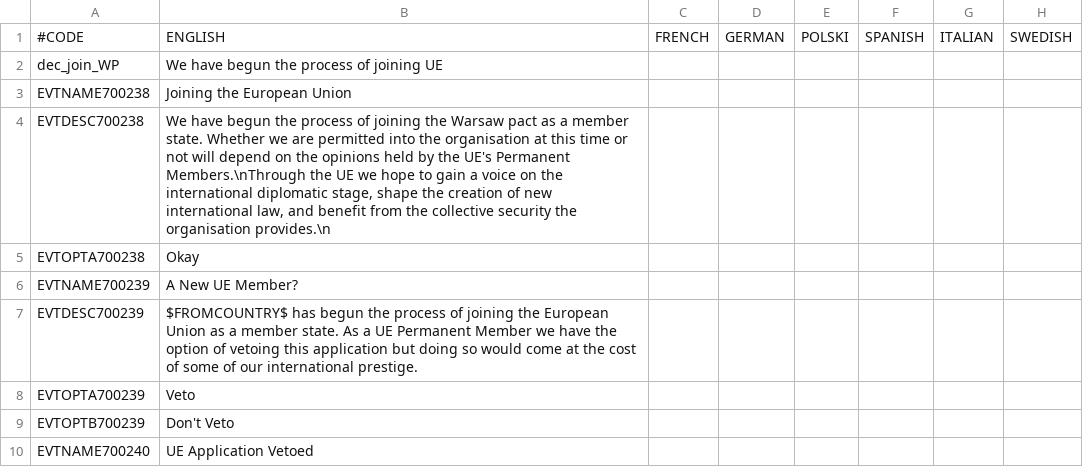
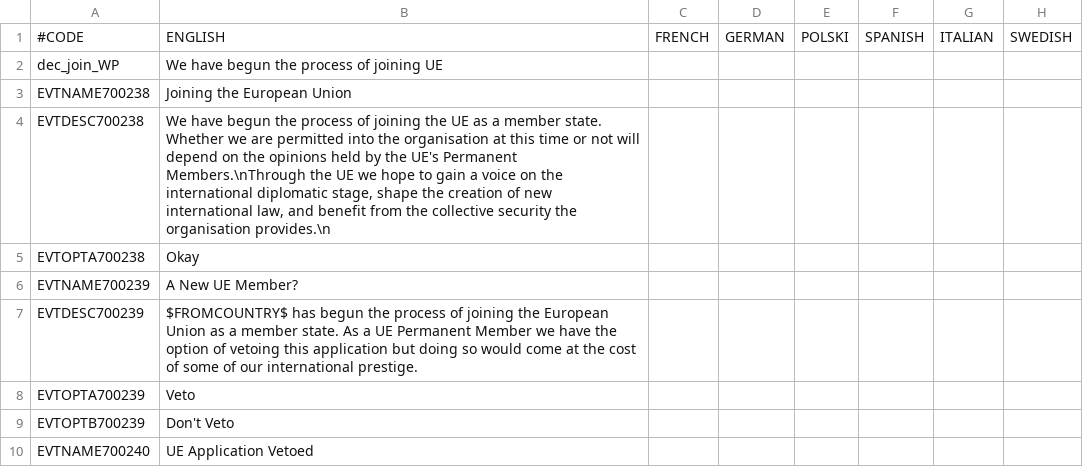
Before and after one commit to koltoast/Complete-Edition-PLUS, a CSV file: localisation/2UEMembership_loc.csv, drawn as a sheet; only a part is shown; the diff names each change by its address in the sheet, - before the commit and + after, or states it on an @@ line.

```diff
--- a/localisation/2UEMembership_loc.csv
+++ b/localisation/2UEMembership_loc.csv
-B4: …joining the Warsaw pact as a…
+B4: …joining the UE as a…
```
Also changed, not shown: localisation/2WPMembership_loc.csv, localisation/Ryan_Loc.csv, 34 other files.
